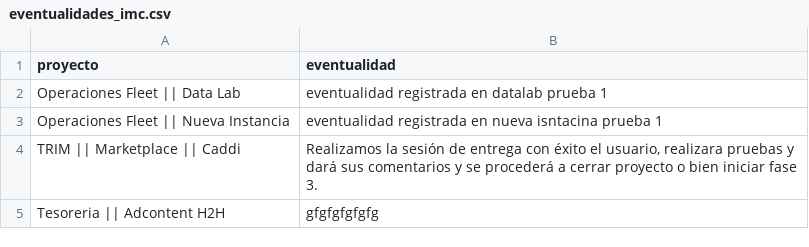
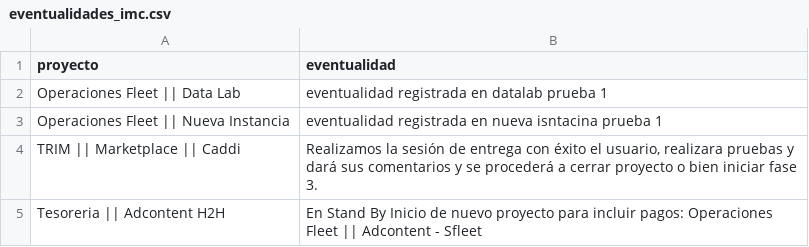
Before and after one commit to DTI-Dashboard/Proyectos, a CSV file: eventualidades_imc.csv, drawn as a sheet.

Commit message:
backup: eventualidades_imc.csv actualizado desde dashboard

```diff
--- a/eventualidades_imc.csv
+++ b/eventualidades_imc.csv
@@ -4,2 +4,2 @@ proyecto,eventualidad
 "TRIM || Marketplace || Caddi","Realizamos la sesión de entrega con éxito el usuario, realizara pruebas y dará sus comentarios y se procederá a cerrar proyecto o bien iniciar fase 3."
-"Tesoreria || Adcontent H2H","gfgfgfgfgfg"
+"Tesoreria || Adcontent H2H","En Stand By Inicio de nuevo proyecto para incluir pagos: Operaciones Fleet || Adcontent - Sfleet"
```
